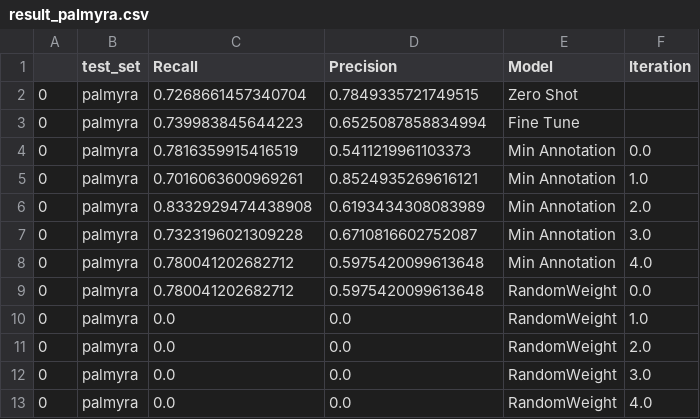
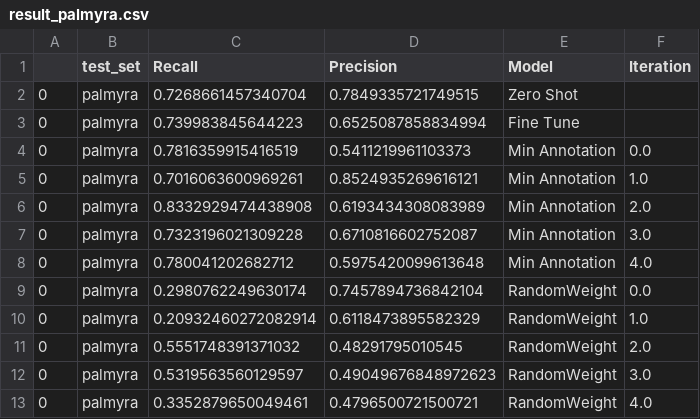
Before and after one commit to weecology/BirdDetector, a CSV file: Figures/result_palmyra.csv, drawn as a sheet.

Commit message:
update

```diff
--- a/Figures/result_palmyra.csv
+++ b/Figures/result_palmyra.csv
@@ -8,6 +8,6 @@
 0,palmyra,0.780041202682712,0.5975420099613648,Min Annotation,4.0
-0,palmyra,0.780041202682712,0.5975420099613648,RandomWeight,0.0
-0,palmyra,0.0,0.0,RandomWeight,1.0
-0,palmyra,0.0,0.0,RandomWeight,2.0
-0,palmyra,0.0,0.0,RandomWeight,3.0
-0,palmyra,0.0,0.0,RandomWeight,4.0
+0,palmyra,0.2980762249630174,0.7457894736842104,RandomWeight,0.0
+0,palmyra,0.20932460272082914,0.6118473895582329,RandomWeight,1.0
+0,palmyra,0.5551748391371032,0.48291795010545,RandomWeight,2.0
+0,palmyra,0.5319563560129597,0.49049676848972623,RandomWeight,3.0
+0,palmyra,0.3352879650049461,0.4796500721500721,RandomWeight,4.0
```
